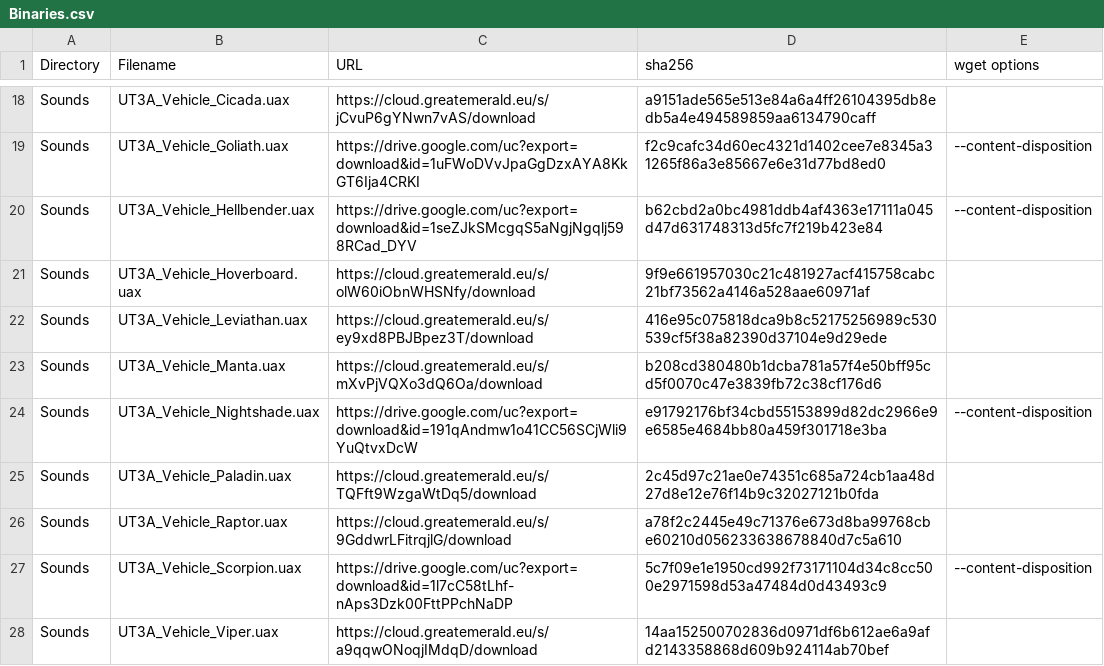
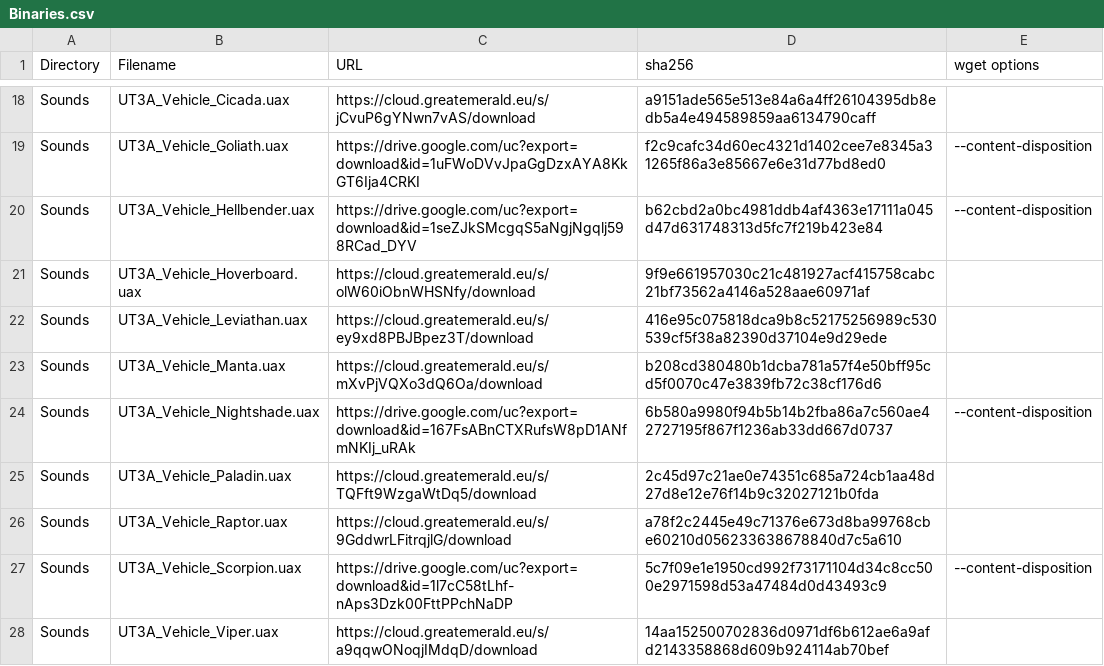
Before and after one commit to GreatEmerald/UT3Vehicles, a CSV file: Binaries.csv, drawn as a sheet; only a part is shown, gaps mark what is left out.

Commit message:
Update Binaries.csv

```diff
--- a/Binaries.csv
+++ b/Binaries.csv
@@ -23,3 +23,3 @@ Sounds,UT3A_Vehicle_Leviathan.uax,https://cloud.greatemerald.eu/s/ey9xd8PBJBpez3
 Sounds,UT3A_Vehicle_Manta.uax,https://cloud.greatemerald.eu/s/mXvPjVQXo3dQ6Oa/download,b208cd380480b1dcba781a57f4e50bff95cd5f0070c47e3839fb72c38cf176d6,
-Sounds,UT3A_Vehicle_Nightshade.uax,https://drive.google.com/uc?export=download&id=191qAndmw1o41CC56SCjWli9YuQtvxDcW,e91792176bf34cbd55153899d82dc2966e9e6585e4684bb80a459f301718e3ba,--content-disposition
+Sounds,UT3A_Vehicle_Nightshade.uax,https://drive.google.com/uc?export=download&id=167FsABnCTXRufsW8pD1ANfmNKIj_uRAk,6b580a9980f94b5b14b2fba86a7c560ae42727195f867f1236ab33dd667d0737,--content-disposition
 Sounds,UT3A_Vehicle_Paladin.uax,https://cloud.greatemerald.eu/s/TQFft9WzgaWtDq5/download,2c45d97c21ae0e74351c685a724cb1aa48d27d8e12e76f14b9c32027121b0fda,
```
